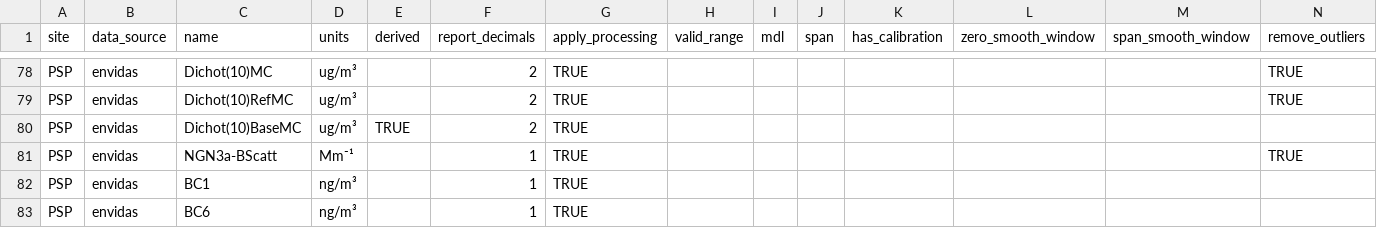
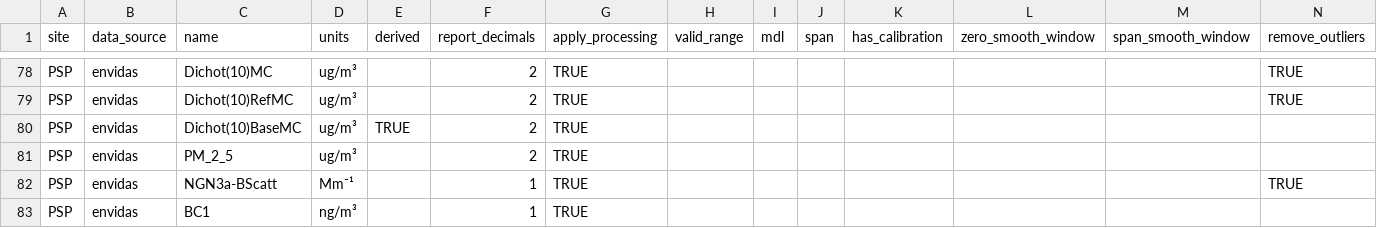
Before and after one commit to ASRCsoft/atmoschem.process, a CSV file: data-raw/package_data/measurement_types.csv, drawn as a sheet; only a part is shown, gaps mark what is left out; the shorter side is filled out with more unchanged rows; rows hold the shown columns only; the diff names each change by its address in the sheet, - before the commit and + after, or states it on an @@ line.

```diff
--- a/data-raw/package_data/measurement_types.csv
+++ b/data-raw/package_data/measurement_types.csv
+row 81: PSP | envidas | PM_2_5 | ug/m³ |  | 2 | TRUE
```
Also changed, not shown: data-raw/package_data/measurement_sources.csv, data-raw/package_data/report_columns.csv.
